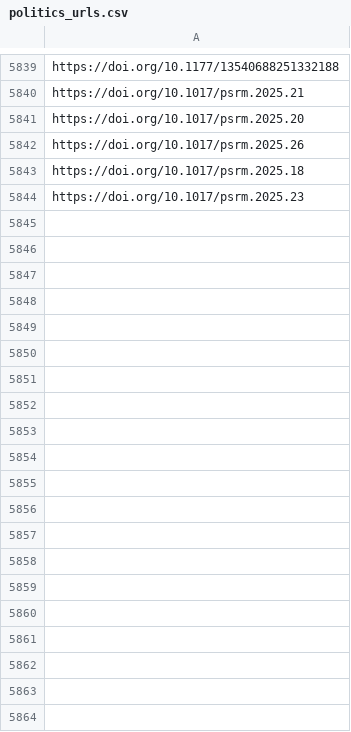
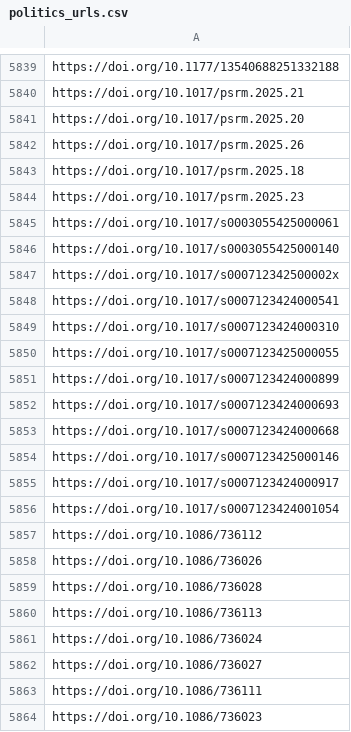
Before and after one commit to jacob-long/picnic, a CSV file: memory/politics_urls.csv, drawn as a sheet; only a part is shown, gaps mark what is left out; the diff covers the shown part only.

```diff
--- a/memory/politics_urls.csv
+++ b/memory/politics_urls.csv
@@ -5844 +5844,21 @@ https://doi.org/10.1017/psrm.2025.18
 https://doi.org/10.1017/psrm.2025.23
+https://doi.org/10.1017/s0003055425000061
+https://doi.org/10.1017/s0003055425000140
+https://doi.org/10.1017/s000712342500002x
+https://doi.org/10.1017/s0007123424000541
+https://doi.org/10.1017/s0007123424000310
+https://doi.org/10.1017/s0007123425000055
+https://doi.org/10.1017/s0007123424000899
+https://doi.org/10.1017/s0007123424000693
+https://doi.org/10.1017/s0007123424000668
+https://doi.org/10.1017/s0007123425000146
+https://doi.org/10.1017/s0007123424000917
+https://doi.org/10.1017/s0007123424001054
+https://doi.org/10.1086/736112
+https://doi.org/10.1086/736026
+https://doi.org/10.1086/736028
+https://doi.org/10.1086/736113
+https://doi.org/10.1086/736024
+https://doi.org/10.1086/736027
+https://doi.org/10.1086/736111
+https://doi.org/10.1086/736023
```
Also changed, not shown: 34 added rows elsewhere in this file, memory/communication_urls.csv, memory/po_urls.csv, 11 other files.
